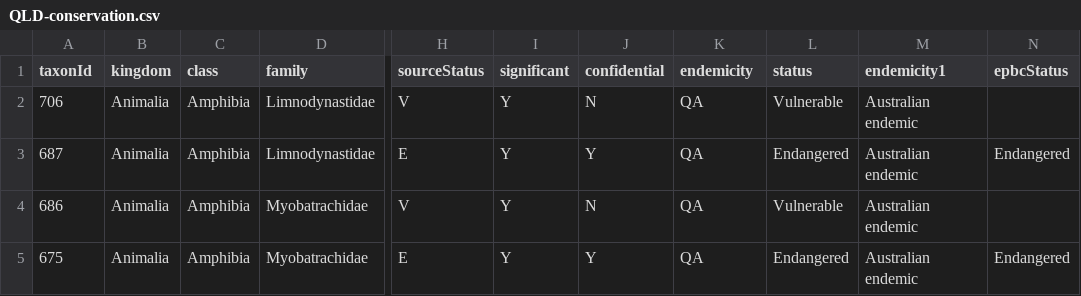
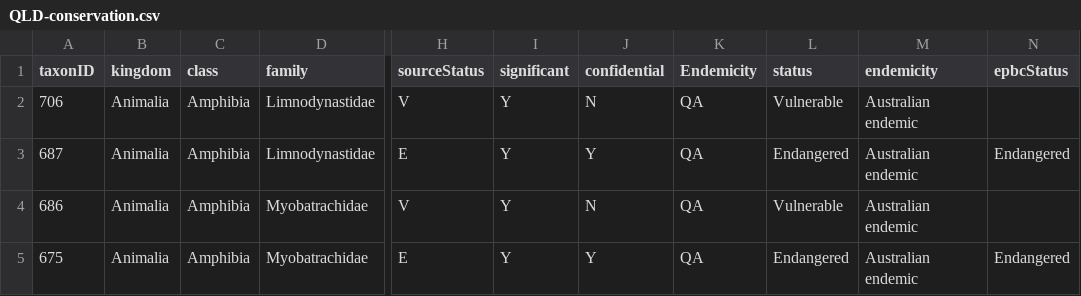
Before and after one commit to AtlasOfLivingAustralia/authoritative-lists, a CSV file: current-lists/conservation-lists/QLD-conservation.csv, drawn as a sheet; only a part is shown, gaps mark what is left out; the diff names each change by its address in the sheet, - before the commit and + after, or states it on an @@ line.

```diff
--- a/current-lists/conservation-lists/QLD-conservation.csv
+++ b/current-lists/conservation-lists/QLD-conservation.csv
-A1: taxonId
+A1: taxonID
-K1: endemicity
+K1: Endemicity
-M1: endemicity1
+M1: endemicity
```
Also changed, not shown: current-lists/conservation-lists/NSW-conservation.csv, current-lists/conservation-lists/NT-conservation.csv, 4 other files.
